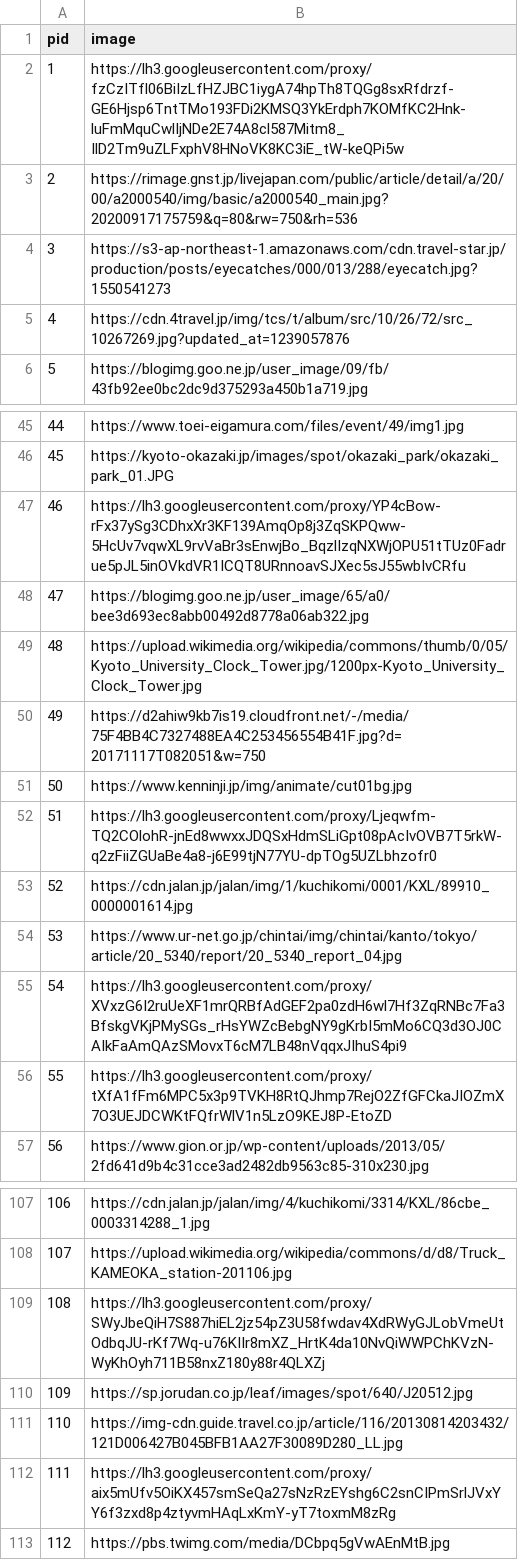
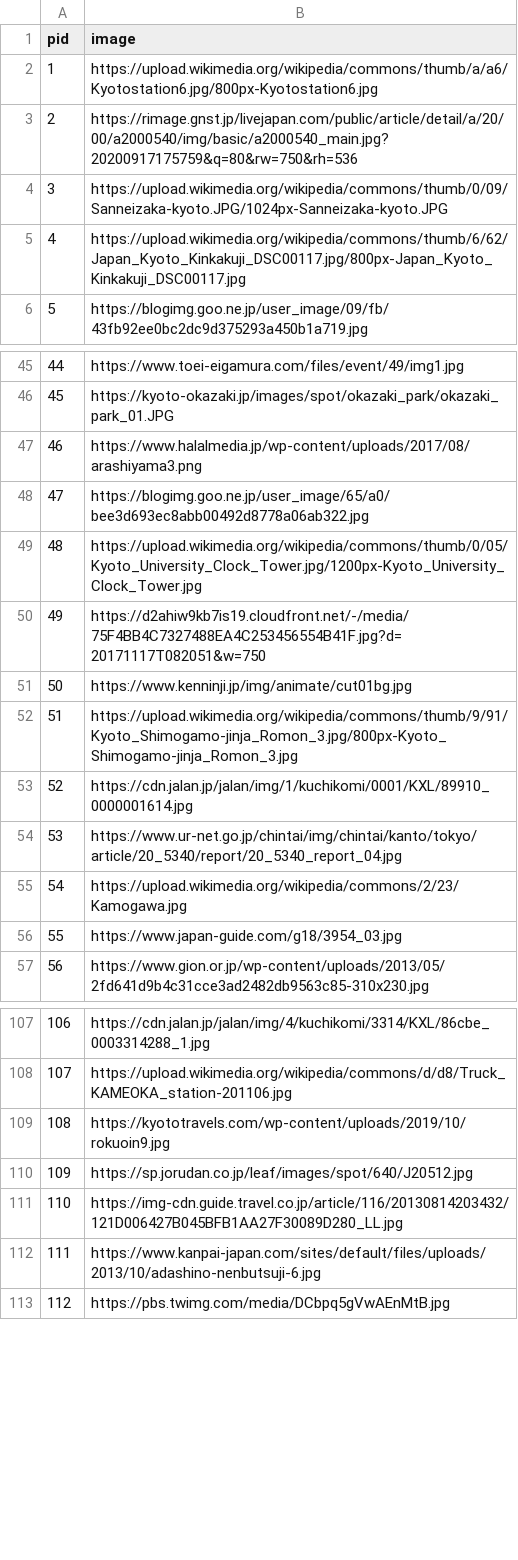
Before and after one commit to lumizila/KyotoMapBack, a CSV file: picture1.csv, drawn as a sheet; only a part is shown, gaps mark what is left out; the diff covers the shown part only.

```diff
--- a/picture1.csv
+++ b/picture1.csv
@@ -1,6 +1,6 @@
 pid,image
-1,https://lh3.googleusercontent.com/proxy/fzCzITfl06BiIzLfHZJBC1iygA74hpTh8TQGg8sxRfdrzf-GE6Hjsp6TntTMo193FDi2KMSQ3YkErdph7KOMfKC2Hnk-luFmMquCwlIjNDe2E74A8cl587Mitm8_IlD2Tm9uZLFxphV8HNoVK8KC3iE_tW-keQPi5w
+1,https://upload.wikimedia.org/wikipedia/commons/thumb/a/a6/Kyotostation6.jpg/800px-Kyotostation6.jpg
 2,https://rimage.gnst.jp/livejapan.com/public/article/detail/a/20/00/a2000540/img/basic/a2000540_main.jpg?20200917175759&q=80&rw=750&rh=536
-3,https://s3-ap-northeast-1.amazonaws.com/cdn.travel-star.jp/production/posts/eyecatches/000/013/288/eyecatch.jpg?1550541273
-4,https://cdn.4travel.jp/img/tcs/t/album/src/10/26/72/src_10267269.jpg?updated_at=1239057876
+3,https://upload.wikimedia.org/wikipedia/commons/thumb/0/09/Sanneizaka-kyoto.JPG/1024px-Sanneizaka-kyoto.JPG
+4,https://upload.wikimedia.org/wikipedia/commons/thumb/6/62/Japan_Kyoto_Kinkakuji_DSC00117.jpg/800px-Japan_Kyoto_Kinkakuji_DSC00117.jpg
 5,https://blogimg.goo.ne.jp/user_image/09/fb/43fb92ee0bc2dc9d375293a450b1a719.jpg
@@ -46,3 +46,3 @@ pid,image
 45,https://kyoto-okazaki.jp/images/spot/okazaki_park/okazaki_park_01.JPG
-46,https://lh3.googleusercontent.com/proxy/YP4cBow-rFx37ySg3CDhxXr3KF139AmqOp8j3ZqSKPQww-5HcUv7vqwXL9rvVaBr3sEnwjBo_BqzlIzqNXWjOPU51tTUz0Fadrue5pJL5inOVkdVR1ICQT8URnnoavSJXec5sJ55wbIvCRfu
+46,https://www.halalmedia.jp/wp-content/uploads/2017/08/arashiyama3.png
 47,https://blogimg.goo.ne.jp/user_image/65/a0/bee3d693ec8abb00492d8778a06ab322.jpg
@@ -51,7 +51,7 @@ pid,image
 50,https://www.kenninji.jp/img/animate/cut01bg.jpg
-51,https://lh3.googleusercontent.com/proxy/Ljeqwfm-TQ2COlohR-jnEd8wwxxJDQSxHdmSLiGpt08pAcIvOVB7T5rkW-q2zFiiZGUaBe4a8-j6E99tjN77YU-dpTOg5UZLbhzofr0
+51,https://upload.wikimedia.org/wikipedia/commons/thumb/9/91/Kyoto_Shimogamo-jinja_Romon_3.jpg/800px-Kyoto_Shimogamo-jinja_Romon_3.jpg
 52,https://cdn.jalan.jp/jalan/img/1/kuchikomi/0001/KXL/89910_0000001614.jpg
 53,https://www.ur-net.go.jp/chintai/img/chintai/kanto/tokyo/article/20_5340/report/20_5340_report_04.jpg
-54,https://lh3.googleusercontent.com/proxy/XVxzG6I2ruUeXF1mrQRBfAdGEF2pa0zdH6wl7Hf3ZqRNBc7Fa3BfskgVKjPMySGs_rHsYWZcBebgNY9gKrbI5mMo6CQ3d3OJ0CAIkFaAmQAzSMovxT6cM7LB48nVqqxJIhuS4pi9
-55,https://lh3.googleusercontent.com/proxy/tXfA1fFm6MPC5x3p9TVKH8RtQJhmp7RejO2ZfGFCkaJIOZmX7O3UEJDCWKtFQfrWlV1n5LzO9KEJ8P-EtoZD
+54,https://upload.wikimedia.org/wikipedia/commons/2/23/Kamogawa.jpg
+55,https://www.japan-guide.com/g18/3954_03.jpg
 56,https://www.gion.or.jp/wp-content/uploads/2013/05/2fd641d9b4c31cce3ad2482db9563c85-310x230.jpg
@@ -108,6 +108,6 @@ pid,image
 107,https://upload.wikimedia.org/wikipedia/commons/d/d8/Truck_KAMEOKA_station-201106.jpg
-108,https://lh3.googleusercontent.com/proxy/SWyJbeQiH7S887hiEL2jz54pZ3U58fwdav4XdRWyGJLobVmeUtOdbqJU-rKf7Wq-u76KIIr8mXZ_HrtK4da10NvQiWWPChKVzN-WyKhOyh711B58nxZ180y88r4QLXZj
+108,https://kyototravels.com/wp-content/uploads/2019/10/rokuoin9.jpg
 109,https://sp.jorudan.co.jp/leaf/images/spot/640/J20512.jpg
 110,https://img-cdn.guide.travel.co.jp/article/116/20130814203432/121D006427B045BFB1AA27F30089D280_LL.jpg
-111,https://lh3.googleusercontent.com/proxy/aix5mUfv5OiKX457smSeQa27sNzRzEYshg6C2snCIPmSrlJVxYY6f3zxd8p4ztyvmHAqLxKmY-yT7toxmM8zRg
+111,https://www.kanpai-japan.com/sites/default/files/uploads/2013/10/adashino-nenbutsuji-6.jpg
 112,https://pbs.twimg.com/media/DCbpq5gVwAEnMtB.jpg
```
Also changed, not shown: 17 edited cells elsewhere in this file, picture3.csv, 2 other files.
